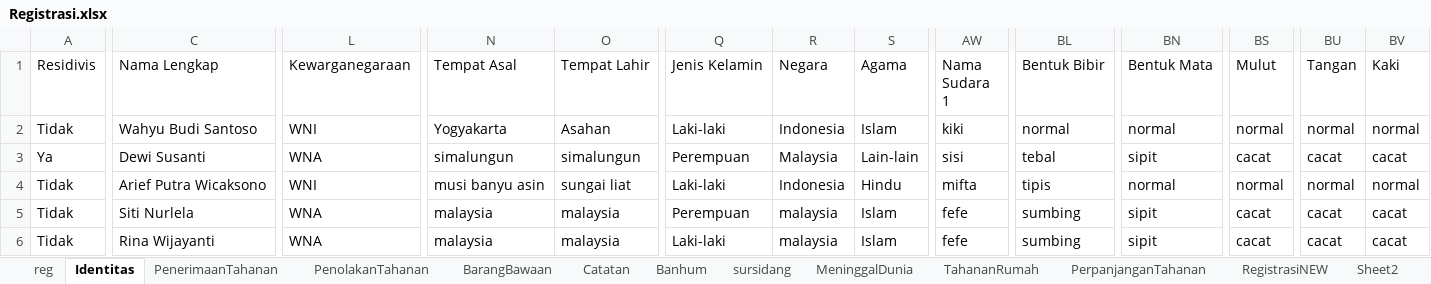
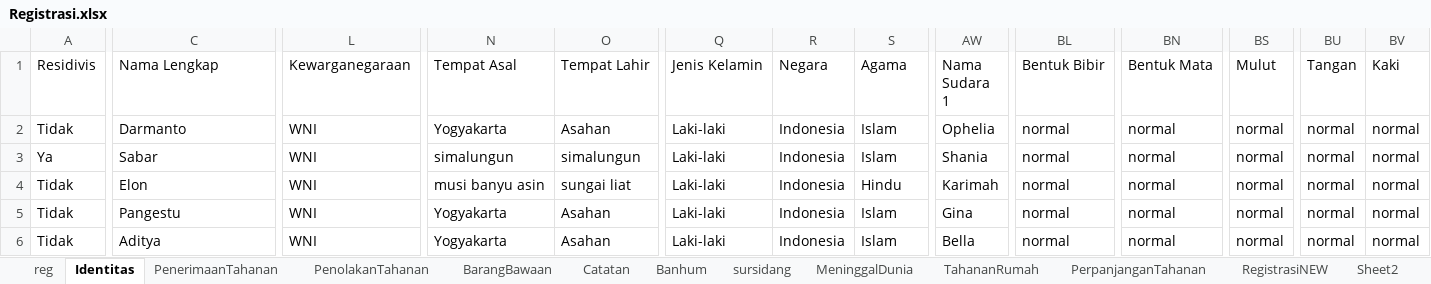
Before and after one commit to ecahyono/Automationpython, an Excel workbook: SDP/Filexel/Registrasi.xlsx, sheet Identitas, drawn as a sheet; only a part is shown, gaps mark what is left out; values as stored, in another font and other column widths than the file's, no cell formats; the diff covers the shown part only; the diff names each change by its address in the sheet, - before the commit and + after, or states it on an @@ line.

```diff
--- a/SDP/Filexel/Registrasi.xlsx (sheet Identitas)
+++ b/SDP/Filexel/Registrasi.xlsx (sheet Identitas)
-C2 (Nama Lengkap): Wahyu Budi Santoso
+C2 (Nama Lengkap): Darmanto
-AW2 (Nama Sudara 1): kiki
+AW2 (Nama Sudara 1): Ophelia
-C3 (Nama Lengkap): Dewi Susanti
+C3 (Nama Lengkap): Sabar
-L3 (Kewarganegaraan): WNA
+L3 (Kewarganegaraan): WNI
-Q3 (Jenis Kelamin): Perempuan
+Q3 (Jenis Kelamin): Laki-laki
-R3 (Negara): Malaysia
+R3 (Negara): Indonesia
-S3 (Agama): Lain-lain
+S3 (Agama): Islam
-AW3 (Nama Sudara 1): sisi
+AW3 (Nama Sudara 1): Shania
-BL3 (Bentuk Bibir): tebal
+BL3 (Bentuk Bibir): normal
-BN3 (Bentuk Mata): sipit
+BN3 (Bentuk Mata): normal
-BS3 (Mulut): cacat
+BS3 (Mulut): normal
-BU3 (Tangan): cacat
+BU3 (Tangan): normal
-BV3 (Kaki): cacat
+BV3 (Kaki): normal
-C4 (Nama Lengkap): Arief Putra Wicaksono
+C4 (Nama Lengkap): Elon
-AW4 (Nama Sudara 1): mifta
+AW4 (Nama Sudara 1): Karimah
-BL4 (Bentuk Bibir): tipis
+BL4 (Bentuk Bibir): normal
-C5 (Nama Lengkap): Siti Nurlela
+C5 (Nama Lengkap): Pangestu
-L5:L6 (Kewarganegaraan): WNA
+L5:L6 (Kewarganegaraan): WNI
-N5:N6 (Tempat Asal): malaysia
+N5:N6 (Tempat Asal): Yogyakarta
-O5:O6 (Tempat Lahir): malaysia
+O5:O6 (Tempat Lahir): Asahan
-Q5 (Jenis Kelamin): Perempuan
+Q5 (Jenis Kelamin): Laki-laki
-R5:R6 (Negara): malaysia
+R5:R6 (Negara): Indonesia
-AW5 (Nama Sudara 1): fefe
+AW5 (Nama Sudara 1): Gina
-BL5:BL6 (Bentuk Bibir): sumbing
+BL5:BL6 (Bentuk Bibir): normal
-BN5:BN6 (Bentuk Mata): sipit
+BN5:BN6 (Bentuk Mata): normal
-BS5:BS6 (Mulut): cacat
+BS5:BS6 (Mulut): normal
-BU5:BU6 (Tangan): cacat
+BU5:BU6 (Tangan): normal
-BV5:BV6 (Kaki): cacat
+BV5:BV6 (Kaki): normal
-C6 (Nama Lengkap): Rina Wijayanti
+C6 (Nama Lengkap): Aditya
-AW6 (Nama Sudara 1): fefe
+AW6 (Nama Sudara 1): Bella
```
Also changed, not shown: 11 added rows, 11 removed rows and 287 edited cells elsewhere in this sheet, cell formats, SDP/Filexel/Bapas.xlsx, SDP/Filexel/RegSelenium.xlsx, 32 other files.
